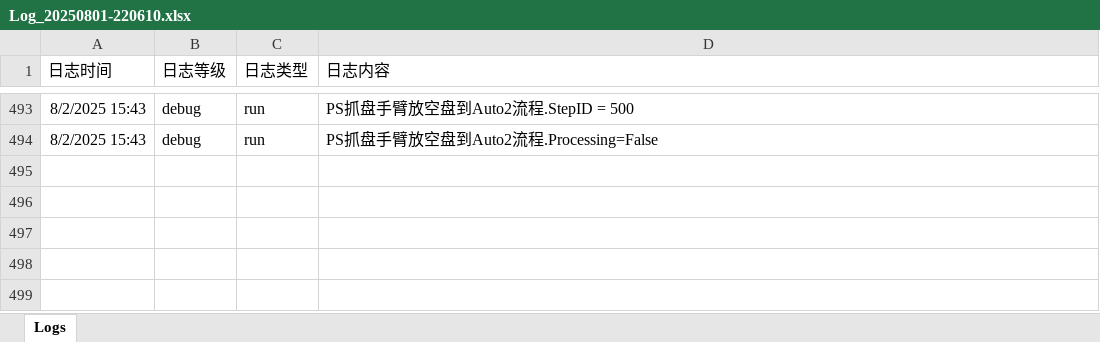
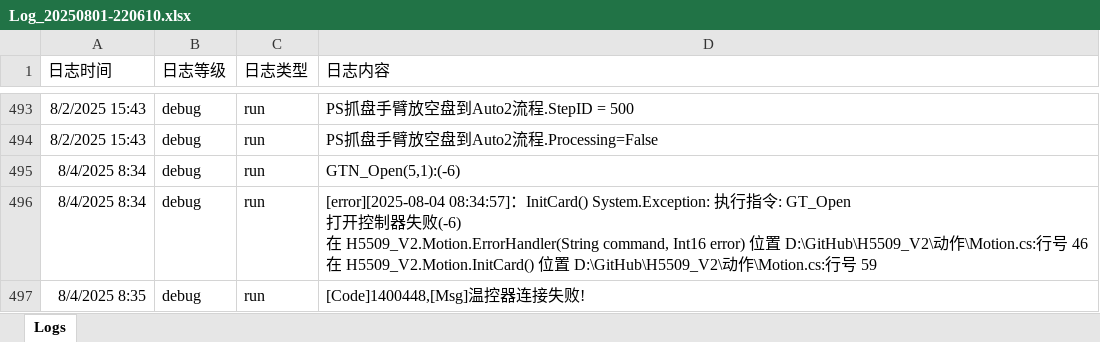
Before and after one commit to leimxdx/H5509_V2_Magnific, an Excel workbook: bin/Debug/Logs/202508/Log_20250801-220610.xlsx, sheet Logs, drawn as a sheet; only a part is shown, gaps mark what is left out; values as stored, in another font and other column widths than the file's, no borders; ↵ is a line break in a cell; the diff names each change by its address in the sheet, - before the commit and + after, or states it on an @@ line.

```diff
--- a/bin/Debug/Logs/202508/Log_20250801-220610.xlsx (sheet Logs)
+++ b/bin/Debug/Logs/202508/Log_20250801-220610.xlsx (sheet Logs)
+row 495: 8/4/2025 8:34 | debug | run | GTN_Open(5,1):(-6)
+row 496: 8/4/2025 8:34 | debug | run | [error][2025-08-04 08:34:57]：InitCard() System.Exception: 执行指令: GT_Open ↵ 打开控制器失败(-6) ↵ 在 H5509_V2.Motion.ErrorHandler(String command, Int16 error) 位置 D:\GitHub\H5509_V2\动作\Motion.cs:行号 46 ↵ 在 H5509_V2.Motion.InitCard() 位置 D:\GitHub\H5509_V2\动作\Motion.cs:行号 59
+row 497: 8/4/2025 8:35 | debug | run | [Code]1400448,[Msg]温控器连接失败!
```
Also changed, not shown: 13 other files.
